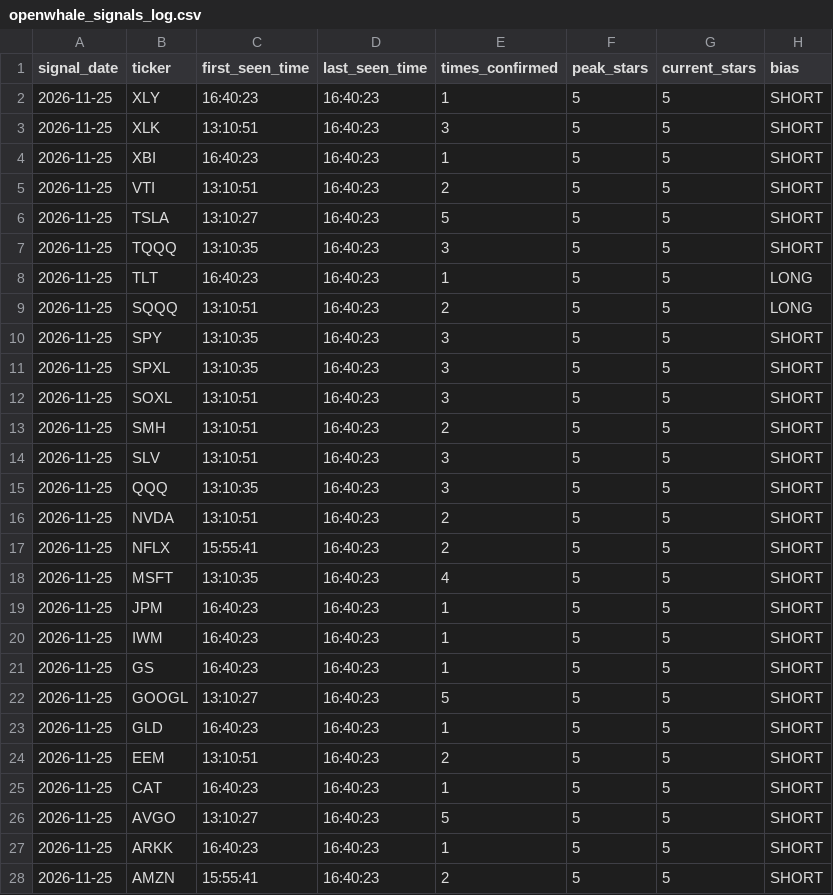
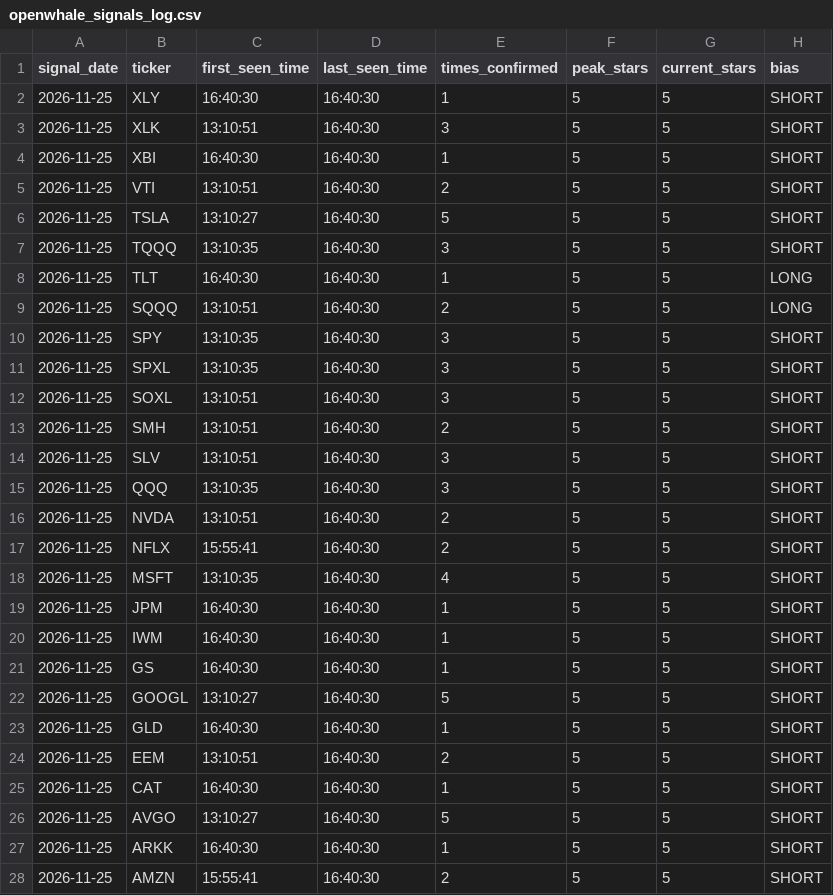
Before and after one commit to Shankar-Lakshminarayanan/OpenWhale, a CSV file: openwhale_signals_log.csv, drawn as a sheet; only a part is shown; the diff covers the shown part only; the diff names each change by its address in the sheet, - before the commit and + after, or states it on an @@ line.

Commit message:
Auto-log 5-Star setup (openwhale_signals_log.csv) [2026-11-25 16:40:32]

```diff
--- a/openwhale_signals_log.csv
+++ b/openwhale_signals_log.csv
-C2 (first_seen_time): 16:40:23
+C2 (first_seen_time): 16:40:30
-D2:D28 (last_seen_time): 16:40:23
+D2:D28 (last_seen_time): 16:40:30
-C4 (first_seen_time): 16:40:23
+C4 (first_seen_time): 16:40:30
-C8 (first_seen_time): 16:40:23
+C8 (first_seen_time): 16:40:30
-C19:C21 (first_seen_time): 16:40:23
+C19:C21 (first_seen_time): 16:40:30
-C23 (first_seen_time): 16:40:23
+C23 (first_seen_time): 16:40:30
-C25 (first_seen_time): 16:40:23
+C25 (first_seen_time): 16:40:30
-C27 (first_seen_time): 16:40:23
+C27 (first_seen_time): 16:40:30
```
Also changed, not shown: 5 edited cells elsewhere in this file.
